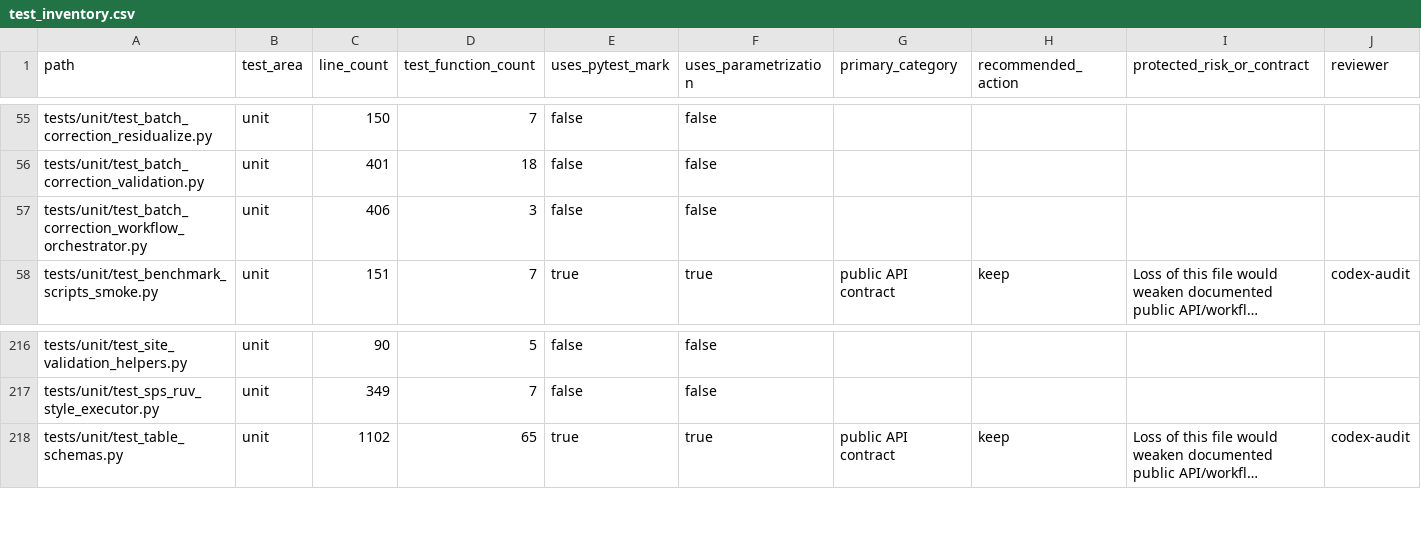
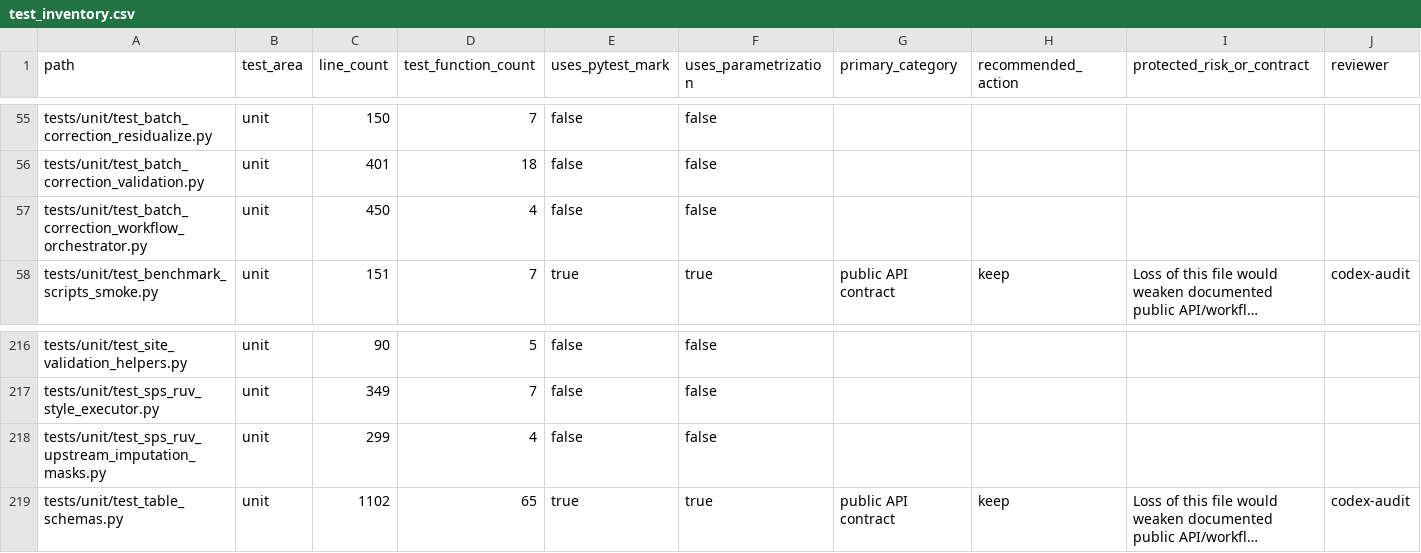
Before and after one commit to falconsmilie/phospy, a CSV file: docs/testing/test_inventory.csv, drawn as a sheet; only a part is shown, gaps mark what is left out; long unchanged cells end in …; rows hold the shown columns only; the diff names each change by its address in the sheet, - before the commit and + after, or states it on an @@ line.

Commit message:
preserve upstream imputation masks during SPS/RUV correction

```diff
--- a/docs/testing/test_inventory.csv
+++ b/docs/testing/test_inventory.csv
-C57 (line_count): 406
+C57 (line_count): 450
-D57 (test_function_count): 3
+D57 (test_function_count): 4
+row 218: tests/unit/test_sps_ruv_upstream_imputation_masks.py | unit | 299 | 4 | false | false
```
Also changed, not shown: 15 other files.
